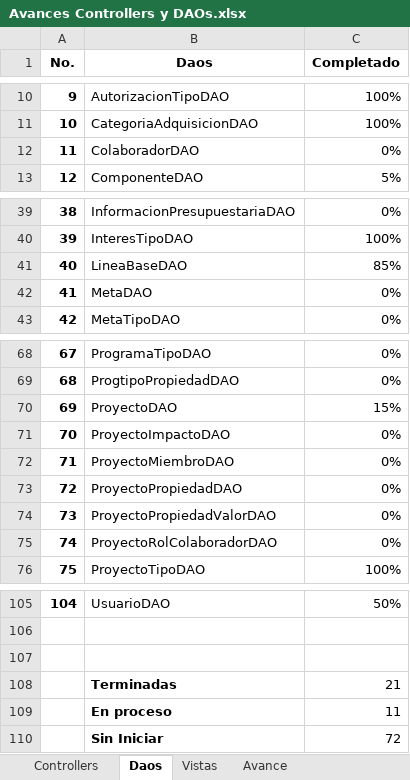
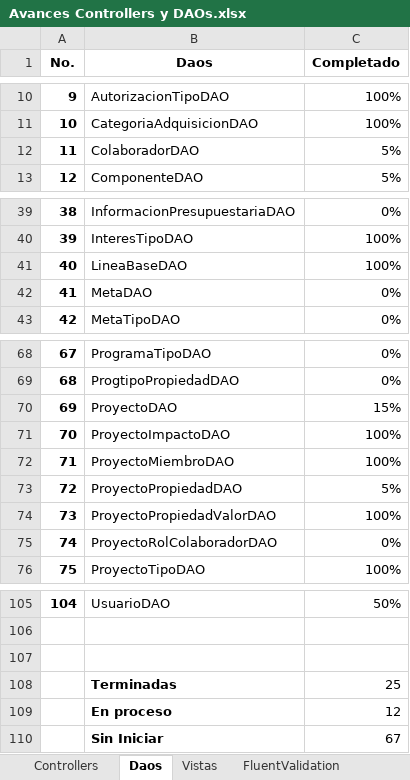
Before and after one commit to MINFIN-GT/Sipro, an Excel workbook: Avances/Avances Controllers y DAOs.xlsx, sheet Daos, drawn as a sheet; only a part is shown, gaps mark what is left out; values as stored, in another font and other column widths than the file's, no borders; conditional formats not drawn; the diff names each change by its address in the sheet, - before the commit and + after, or states it on an @@ line.

```diff
--- a/Avances/Avances Controllers y DAOs.xlsx (sheet Daos)
+++ b/Avances/Avances Controllers y DAOs.xlsx (sheet Daos)
+sheet tab: FluentValidation
-C12 (Completado): 0%
+C12 (Completado): 5%
-C41 (Completado): 85%
+C41 (Completado): 100%
-C71:C72 (Completado): 0%
+C71:C72 (Completado): 100%
-C73 (Completado): 0%
+C73 (Completado): 5%
-C74 (Completado): 0%
+C74 (Completado): 100%
-C108 (Completado): 21
+C108 (Completado): 25
-C109 (Completado): 11
+C109 (Completado): 12
-C110 (Completado): 72
+C110 (Completado): 67
```
Also changed, not shown: sheet Avance, sheet Vistas, sheet Controllers, 35 other files.
